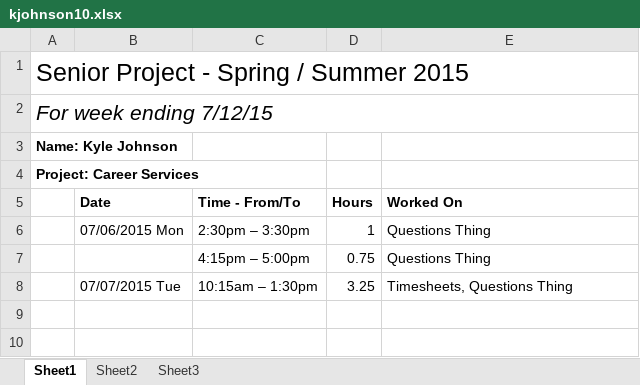
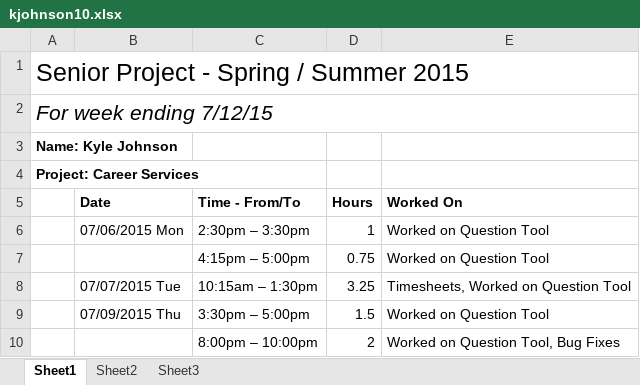
Before and after one commit to kymojo/CSCD488_EventRegistrationKiosk, an Excel workbook: Timesheets/kjohnson/kjohnson10.xlsx, sheet Sheet1, drawn as a sheet; values as stored, in another font and other column widths than the file's, no borders; the diff names each change by its address in the sheet, - before the commit and + after, or states it on an @@ line.

Commit message:
Questions Thing (Finished)

```diff
--- a/Timesheets/kjohnson/kjohnson10.xlsx (sheet Sheet1)
+++ b/Timesheets/kjohnson/kjohnson10.xlsx (sheet Sheet1)
-E6:E7 (Worked On): Questions Thing
+E6:E7 (Worked On): Worked on Question Tool
-E8 (Worked On): Timesheets, Questions Thing
+E8 (Worked On): Timesheets, Worked on Question Tool
+row 9:  | 07/09/2015 Thu | 3:30pm – 5:00pm | 1.5 | Worked on Question Tool
+row 10:  |  | 8:00pm – 10:00pm | 2 | Worked on Question Tool, Bug Fixes
```
Also changed, not shown: 4 other files.
